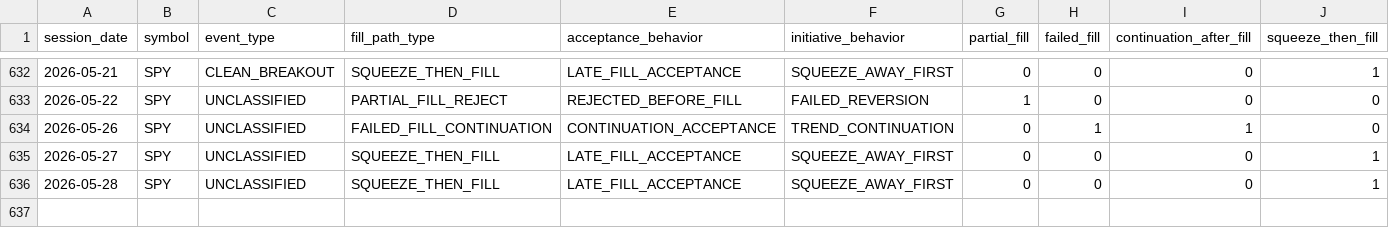
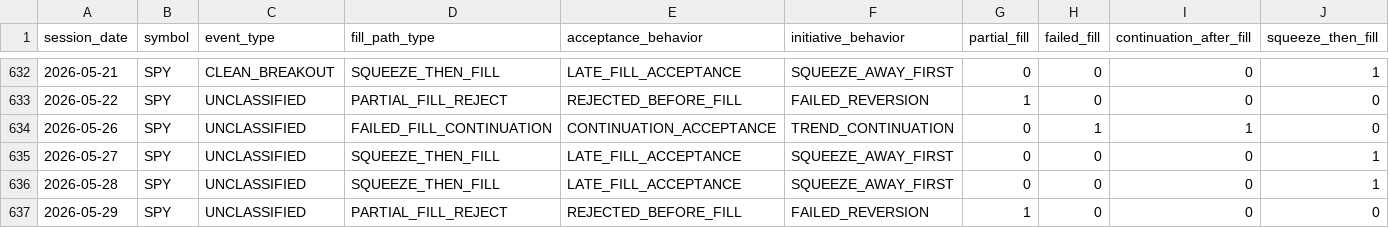
Before and after one commit to kvandre12-commits/SharpEdge-System, a CSV file: outputs/auction_fill_path_labels.csv, drawn as a sheet; only a part is shown, gaps mark what is left out; rows hold the shown columns only; the diff names each change by its address in the sheet, - before the commit and + after, or states it on an @@ line.

```diff
--- a/outputs/auction_fill_path_labels.csv
+++ b/outputs/auction_fill_path_labels.csv
+row 637: 2026-05-29 | SPY | UNCLASSIFIED | PARTIAL_FILL_REJECT | REJECTED_BEFORE_FILL | FAILED_REVERSION | 1 | 0 | 0 | 0
```
Also changed, not shown: outputs/auction_expectancy_events.csv, outputs/conditional_expectancy_matrix.csv, 11 other files.
